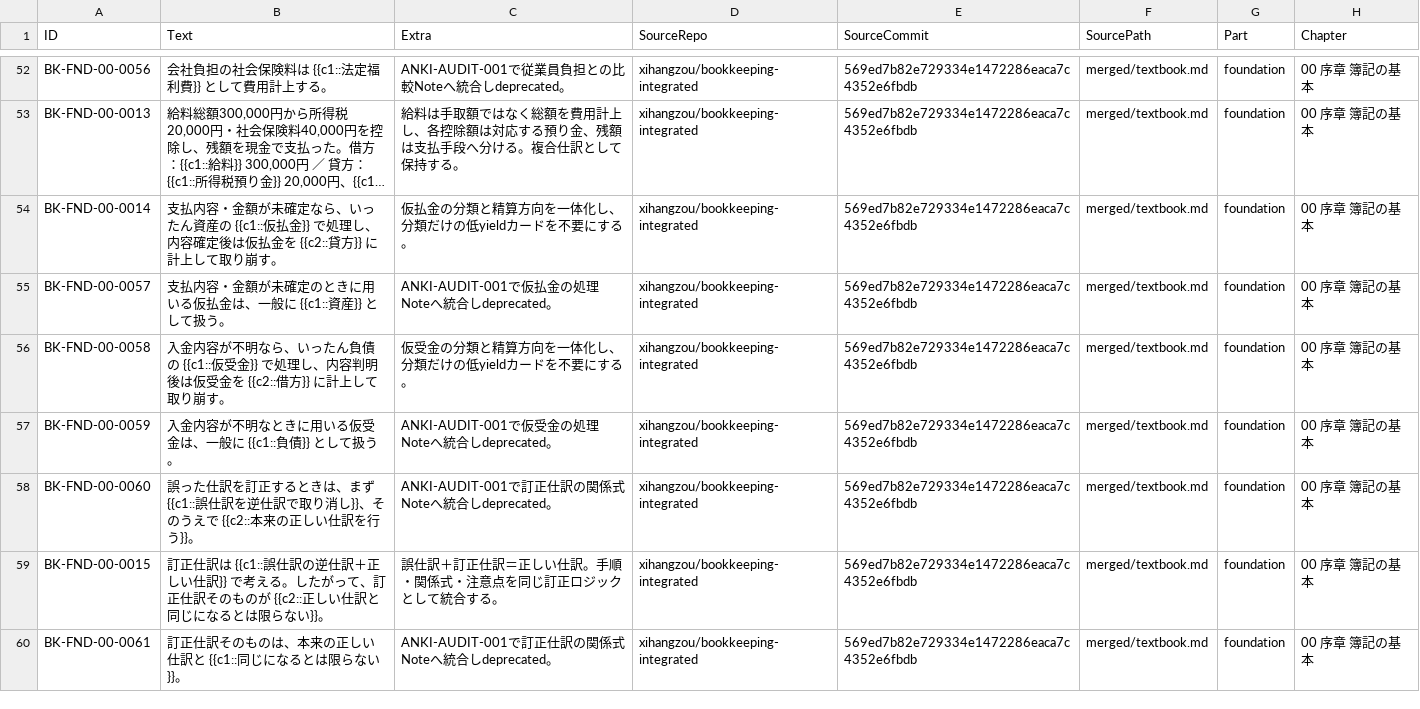
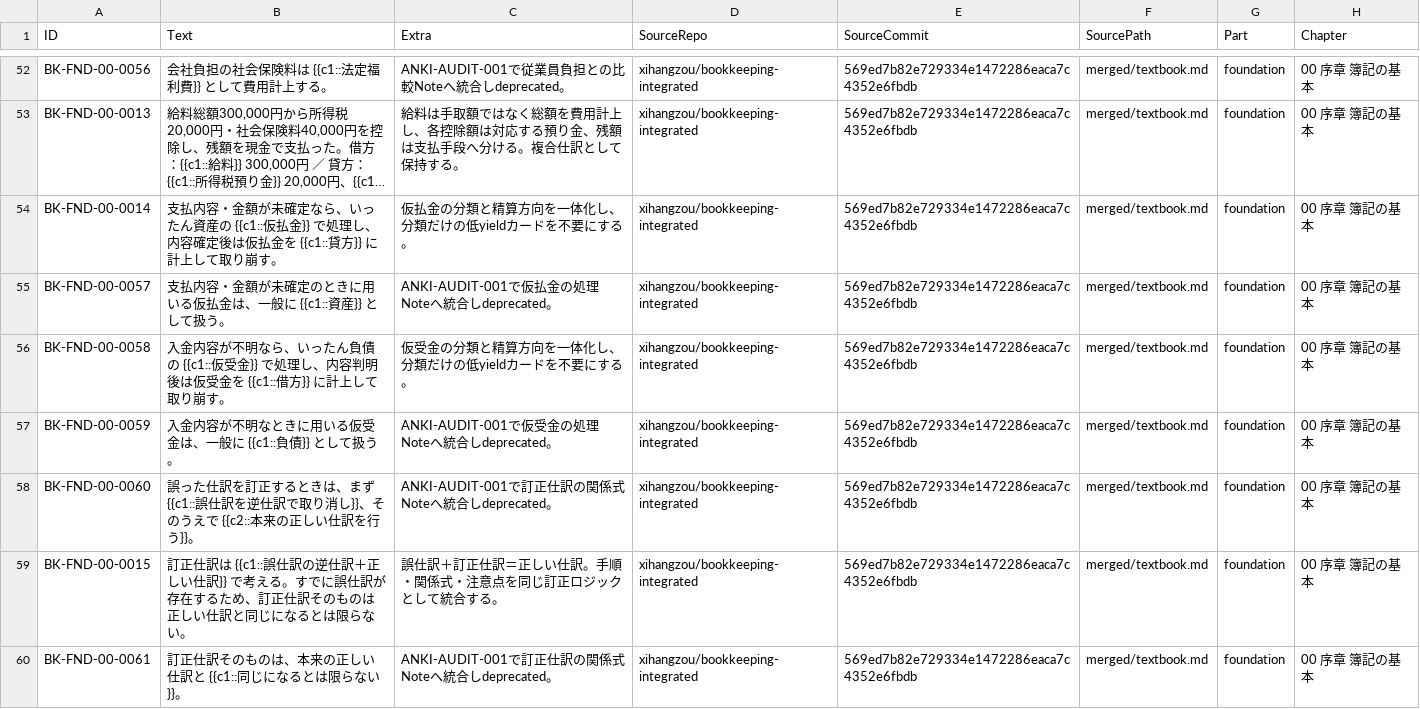
Before and after one commit to xihangzou/bookkeeping-anki, a TSV file: production/notes/FND-00.tsv, drawn as a sheet; only a part is shown, gaps mark what is left out; long unchanged cells end in …; the diff covers the shown part only; the diff names each change by its address in the sheet, - before the commit and + after, or states it on an @@ line.

```diff
--- a/production/notes/FND-00.tsv
+++ b/production/notes/FND-00.tsv
-B54 (Text): …払金を {{c2::貸方}} に…
+B54 (Text): …払金を {{c1::貸方}} に…
-B56 (Text): …受金を {{c2::借方}} に…
+B56 (Text): …受金を {{c1::借方}} に…
-B59 (Text): …考える。したがって、訂正仕訳そのものが {{c2::正しい仕訳と同じになるとは限らない}}。
+B59 (Text): …考える。すでに誤仕訳が存在するため、訂正仕訳そのものは正しい仕訳と同じになるとは限らない。
```
Also changed, not shown: 40 edited cells elsewhere in this file, 7 other files.
